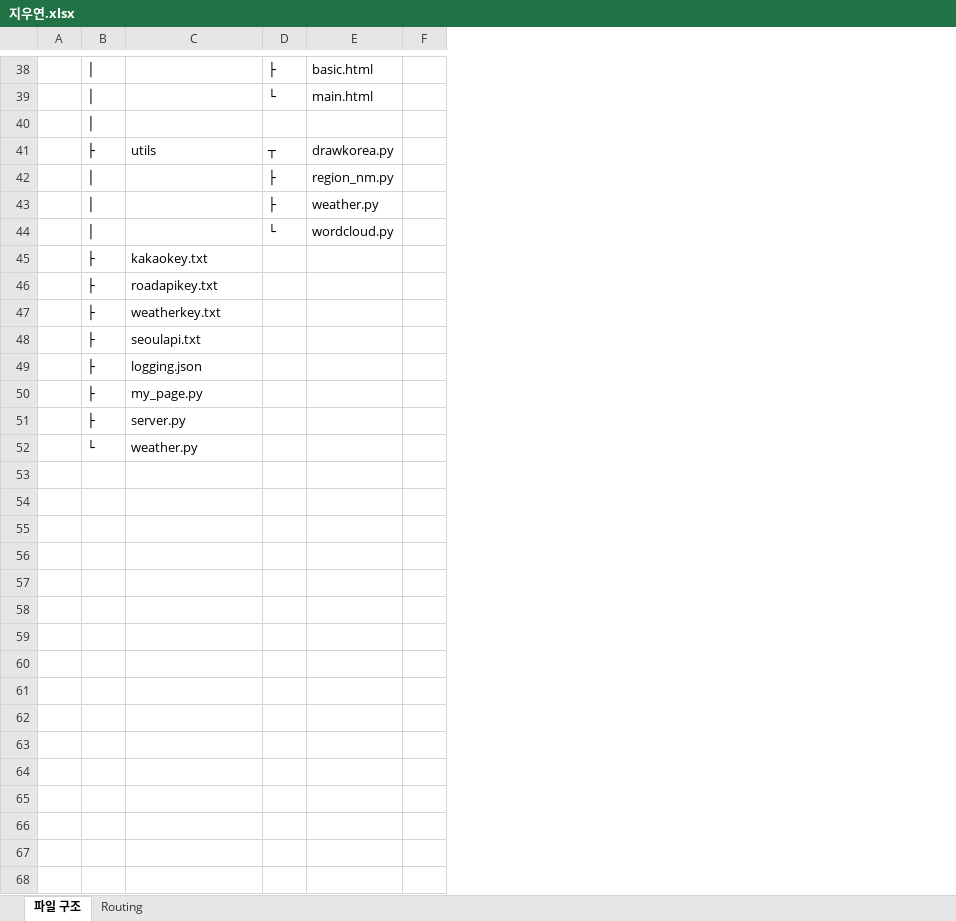
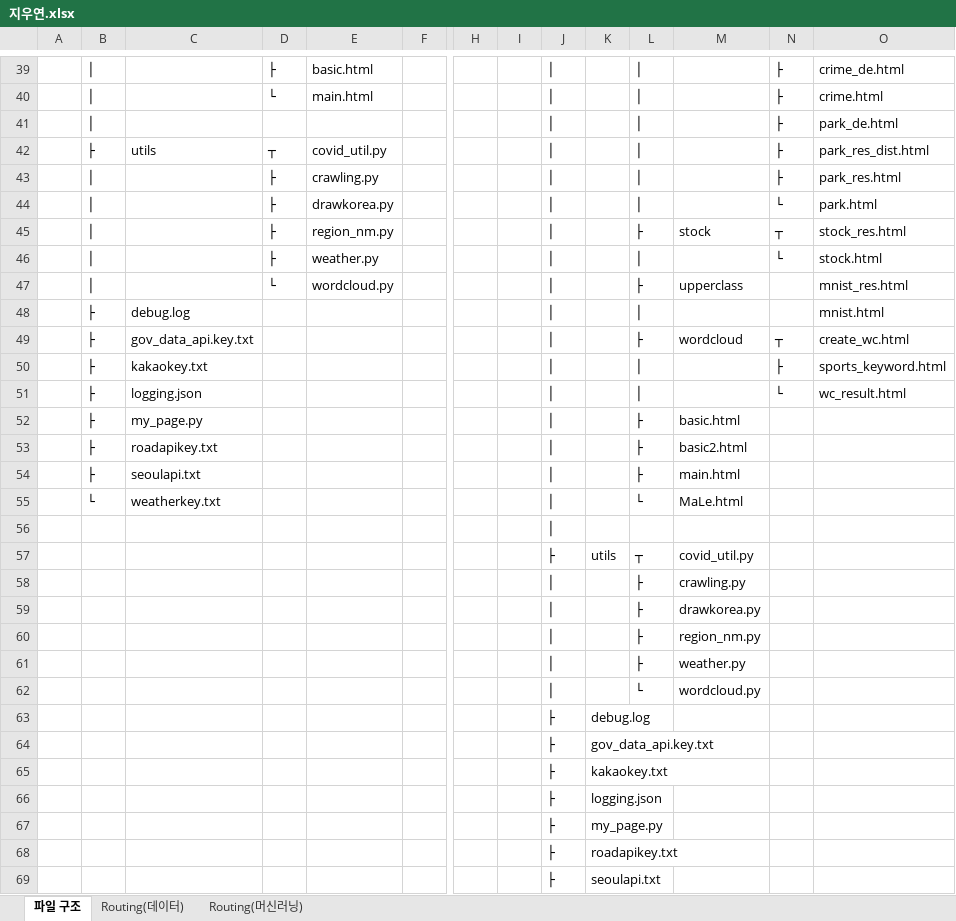
Before and after one commit to STNox/Python-flask, an Excel workbook: Python-flask/지우연.xlsx, sheet 파일 구조, drawn as a sheet; only a part is shown, gaps mark what is left out; values as stored, in another font and other column widths than the file's, no borders; removed rows and columns are numbered as before the commit, all else as after; rows hold the shown columns only; the diff covers the shown part only; the diff names each change by its address in the sheet, - before the commit and + after, or states it on an @@ line.

```diff
--- a/Python-flask/지우연.xlsx (sheet 파일 구조)
+++ b/Python-flask/지우연.xlsx (sheet 파일 구조)
-sheet tab: Routing
+sheet tab: Routing(데이터)
+sheet tab: Routing(머신러닝)
+column H, empty
+column I, empty
+column J, rows 39-42: all │; rows 45-47: all │; rows 50-53: all │; row 55: │
+column K, empty
+column L, rows 39-42: all │; rows 45-47: ├ | │ | ├; rows 50-53: │ | │ | ├ | ├; row 55: └
+column M, rows 45-47: stock |  | upperclass; rows 52-53: basic.html | basic2.html; row 55: MaLe.html
+column N, rows 39-42: all ├; rows 45-46: ┬ | └; rows 50-51: ├ | └
+column O, rows 39-42: crime_de.html | crime.html | park_de.html | park_res_dist.html; rows 45-47: stock_res.html | stock.html | mnist_res.html; rows 50-51: sports_keyword.html | wc_result.html
-E42: drawkorea.py
+E42: covid_util.py
+row 43:  | │ |  | ├ | crawling.py |  |  |  | │ |  | │ |  | ├ | park_res.html
+row 44:  | │ |  | ├ | drawkorea.py |  |  |  | │ |  | │ |  | └ | park.html
+row 48:  | ├ | debug.log |  |  |  |  |  | │ |  | │ |  |  | mnist.html
+row 49:  | ├ | gov_data_api.key.txt |  |  |  |  |  | │ |  | ├ | wordcloud | ┬ | create_wc.html
-row 46:  | ├ | roadapikey.txt
-row 47:  | ├ | weatherkey.txt
-C53: server.py
+C53: roadapikey.txt
@@ row 48 moved to row 54: ├ @@
-C55: weather.py
+C55: weatherkey.txt
+row 56:  |  |  |  |  |  |  |  | │
+row 57:  |  |  |  |  |  |  |  | ├ | utils | ┬ | covid_util.py
+row 58:  |  |  |  |  |  |  |  | │ |  | ├ | crawling.py
+row 59:  |  |  |  |  |  |  |  | │ |  | ├ | drawkorea.py
+row 60:  |  |  |  |  |  |  |  | │ |  | ├ | region_nm.py
+row 61:  |  |  |  |  |  |  |  | │ |  | ├ | weather.py
+row 62:  |  |  |  |  |  |  |  | │ |  | └ | wordcloud.py
+row 63:  |  |  |  |  |  |  |  | ├ | debug.log
+row 64:  |  |  |  |  |  |  |  | ├ | gov_data_api.key.txt
+row 65:  |  |  |  |  |  |  |  | ├ | kakaokey.txt
+row 66:  |  |  |  |  |  |  |  | ├ | logging.json
+row 67:  |  |  |  |  |  |  |  | ├ | my_page.py
+row 68:  |  |  |  |  |  |  |  | ├ | roadapikey.txt
+row 69:  |  |  |  |  |  |  |  | ├ | seoulapi.txt
```
Also changed, not shown: 2 added rows elsewhere in this sheet, sheet Routing(데이터), 10 other files.
